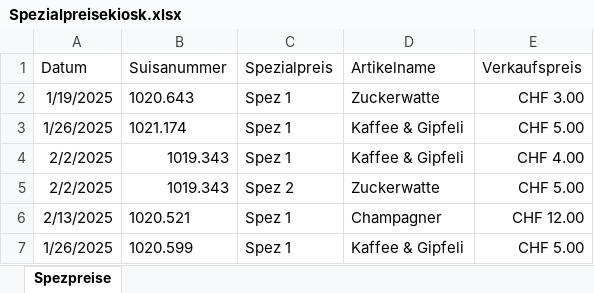
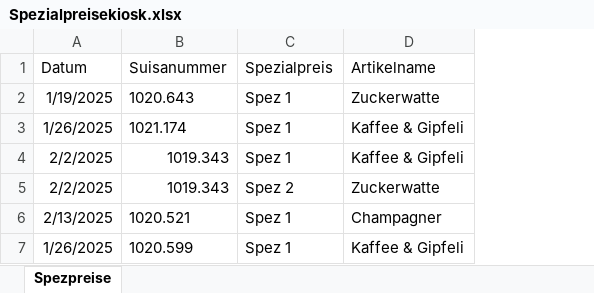
Before and after one commit to slvwagner/Kinoklub, an Excel workbook: Input/Spezialpreisekiosk.xlsx, sheet Spezpreise, drawn as a sheet; values as stored, in another font and other column widths than the file's, no borders; table styles not drawn; the diff names each change by its address in the sheet, - before the commit and + after, or states it on an @@ line.

Commit message:
reworked input excel data

```diff
--- a/Input/Spezialpreisekiosk.xlsx (sheet Spezpreise)
+++ b/Input/Spezialpreisekiosk.xlsx (sheet Spezpreise)
-column E (Verkaufspreis), rows 2-7: CHF 3.00 | CHF 5.00 | CHF 4.00 | CHF 5.00 | CHF 12.00 | CHF 5.00
```
Also changed, not shown: 3 other files.
